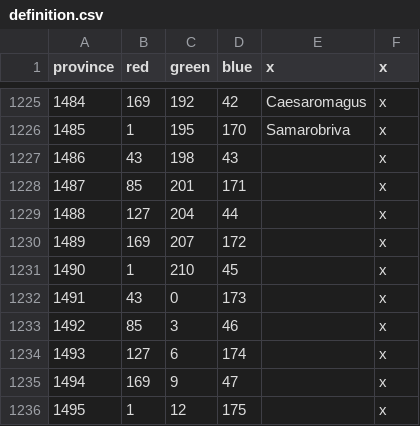
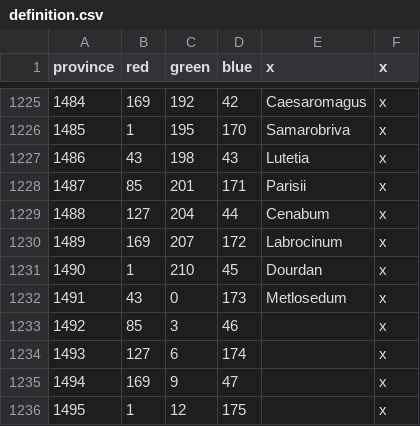
Before and after one commit to swf541/Iron-Age-Terrarum-Antiqua, a CSV file: Iron Age Terrarum Antiqua/map/definition.csv, drawn as a sheet; only a part is shown, gaps mark what is left out.

```diff
--- a/Iron Age Terrarum Antiqua/map/definition.csv
+++ b/Iron Age Terrarum Antiqua/map/definition.csv
@@ -1226,8 +1226,8 @@ province;red;green;blue;x;x
 1485;1;195;170;Samarobriva;x
-1486;43;198;43;;x
-1487;85;201;171;;x
-1488;127;204;44;;x
-1489;169;207;172;;x
-1490;1;210;45;;x
-1491;43;0;173;;x
+1486;43;198;43;Lutetia;x
+1487;85;201;171;Parisii;x
+1488;127;204;44;Cenabum;x
+1489;169;207;172;Labrocinum;x
+1490;1;210;45;Dourdan;x
+1491;43;0;173;Metlosedum;x
 1492;85;3;46;;x
```
Also changed, not shown: Iron Age Terrarum Antiqua/localisation/COUNTIES.csv, 2 other files.
